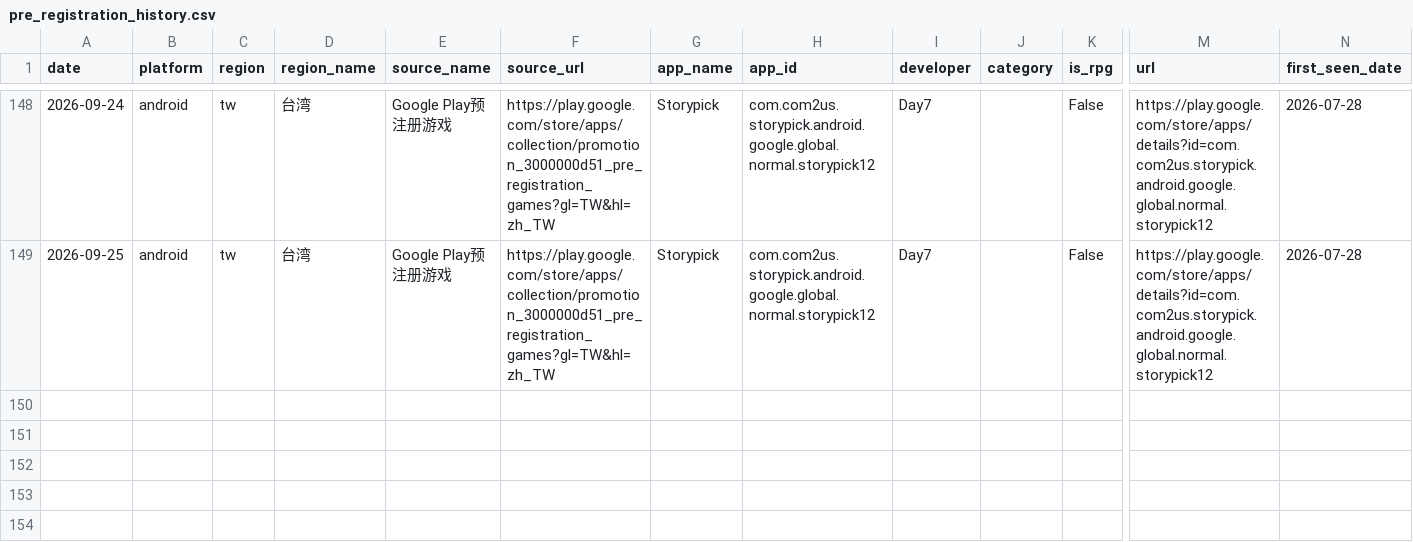
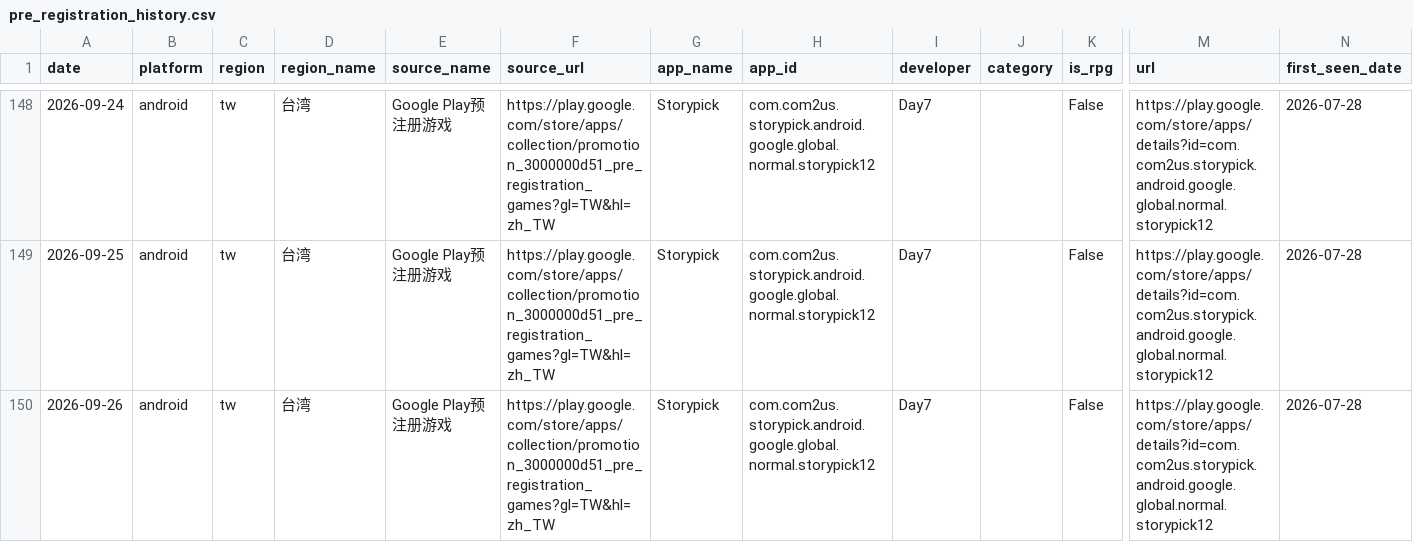
Before and after one commit to zhouyao-cloud/game-rank-monitor, a CSV file: data/pre_registration_history.csv, drawn as a sheet; only a part is shown, gaps mark what is left out; rows hold the shown columns only; the diff names each change by its address in the sheet, - before the commit and + after, or states it on an @@ line.

```diff
--- a/data/pre_registration_history.csv
+++ b/data/pre_registration_history.csv
+row 150: 2026-09-26 | android | tw | 台湾 | Google Play预注册游戏 | https://play.google.com/store/apps/collection/promotion_3000000d51_pre_registration_games?gl=TW&hl=zh_TW | Storypick | com.com2us.storypick.android.google.global.normal.storypick12 | Day7 |  | False | https://play.google.com/store/apps/details?id=com.com2us.storypick.android.google.global.normal.storypick12 | 2026-07-28
```
Also changed, not shown: 2 other files.
